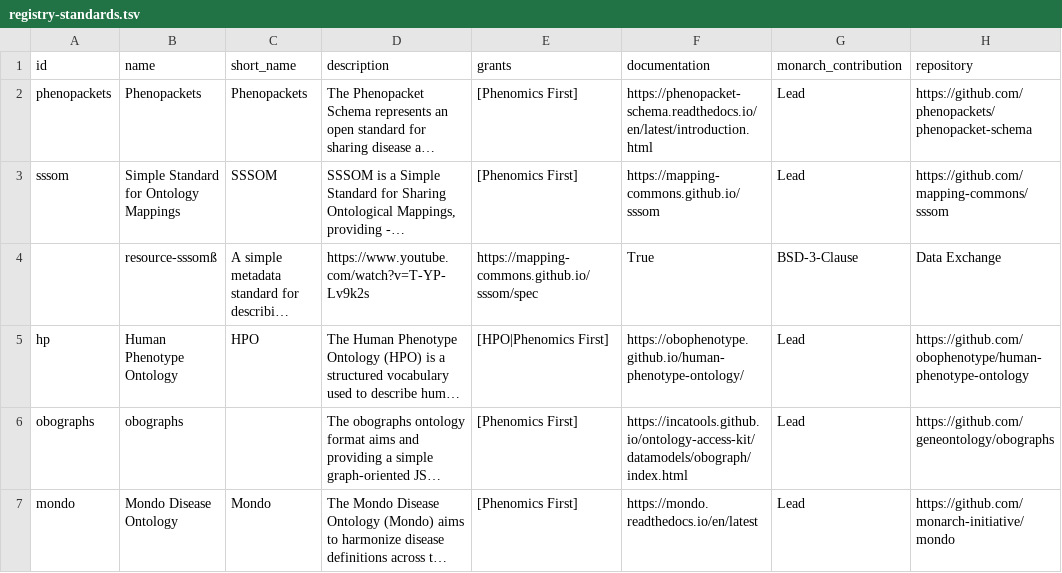
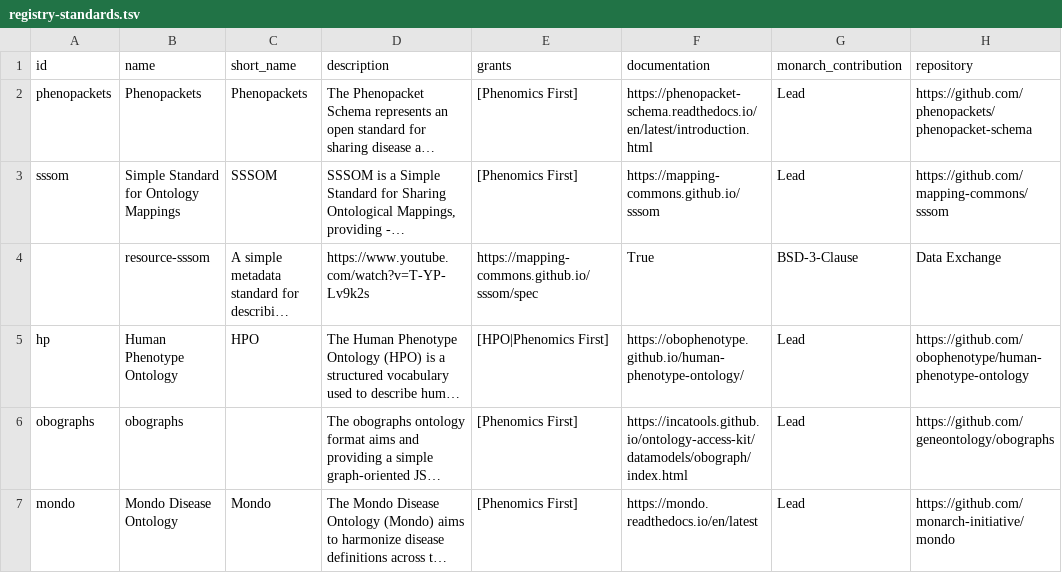
Before and after one commit to monarch-initiative/monarch-documentation, a TSV file: resources/registry-standards.tsv, drawn as a sheet; only a part is shown; long unchanged cells end in …; the diff covers the shown part only; the diff names each change by its address in the sheet, - before the commit and + after, or states it on an @@ line.

```diff
--- a/resources/registry-standards.tsv
+++ b/resources/registry-standards.tsv
-B4 (name): resource-sssomß
+B4 (name): resource-sssom
```
Also changed, not shown: 1 edited cell elsewhere in this file, resources/monarch-app-infopages.tsv, resources/registry-data.tsv, 6 other files.
